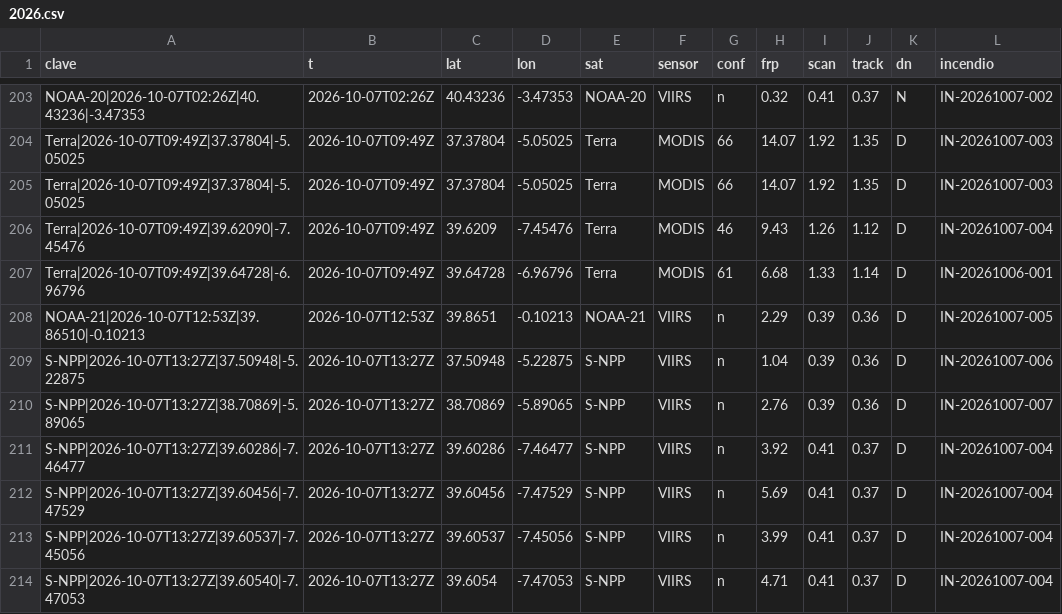
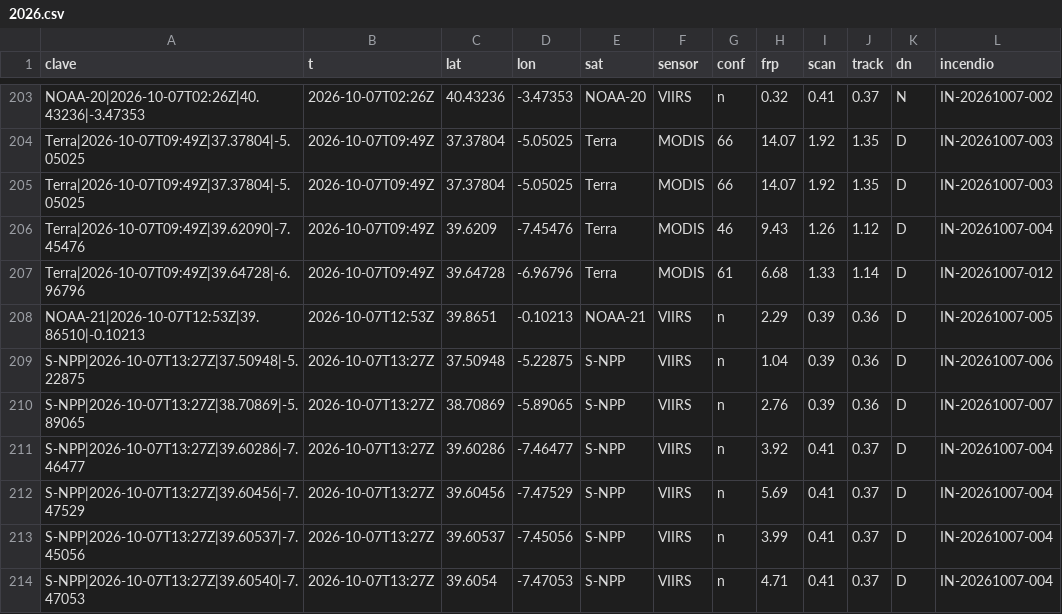
Before and after one commit to Asensio94/vigia-incendios, a CSV file: data/focos/2026.csv, drawn as a sheet; only a part is shown, gaps mark what is left out.

```diff
--- a/data/focos/2026.csv
+++ b/data/focos/2026.csv
@@ -206,3 +206,3 @@ Terra|2026-10-07T09:49Z|37.37804|-5.05025,2026-10-07T09:49Z,37.37804,-5.05025,Te
 Terra|2026-10-07T09:49Z|39.62090|-7.45476,2026-10-07T09:49Z,39.6209,-7.45476,Terra,MODIS,46,9.43,1.26,1.12,D,IN-20261007-004
-Terra|2026-10-07T09:49Z|39.64728|-6.96796,2026-10-07T09:49Z,39.64728,-6.96796,Terra,MODIS,61,6.68,1.33,1.14,D,IN-20261006-001
+Terra|2026-10-07T09:49Z|39.64728|-6.96796,2026-10-07T09:49Z,39.64728,-6.96796,Terra,MODIS,61,6.68,1.33,1.14,D,IN-20261007-012
 NOAA-21|2026-10-07T12:53Z|39.86510|-0.10213,2026-10-07T12:53Z,39.8651,-0.10213,NOAA-21,VIIRS,n,2.29,0.39,0.36,D,IN-20261007-005
```
Also changed, not shown: 4 other files.
